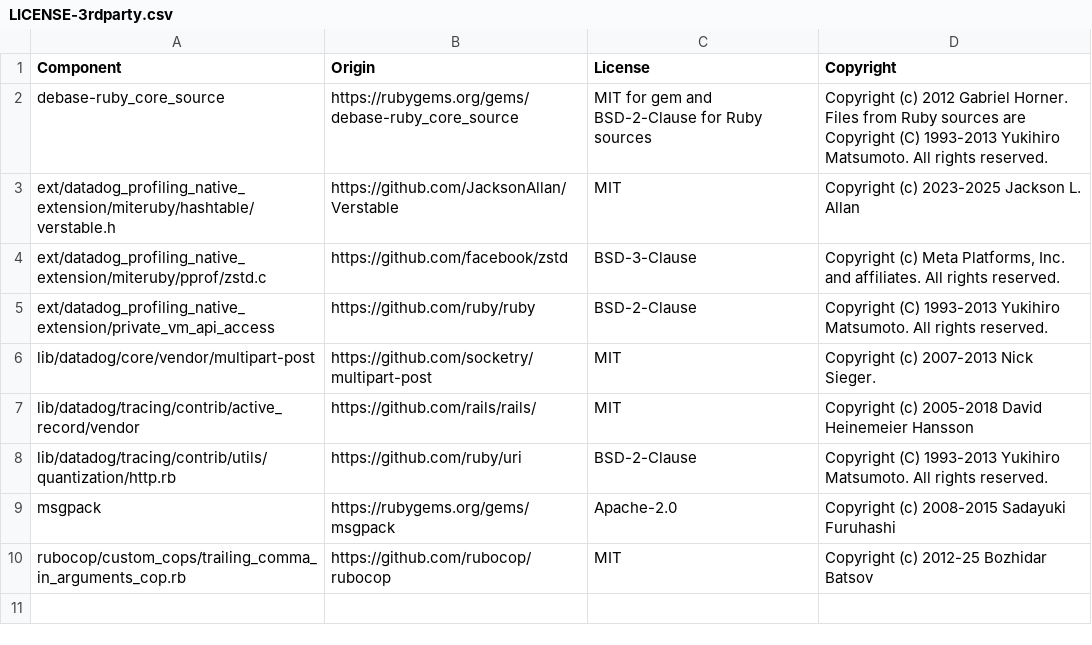
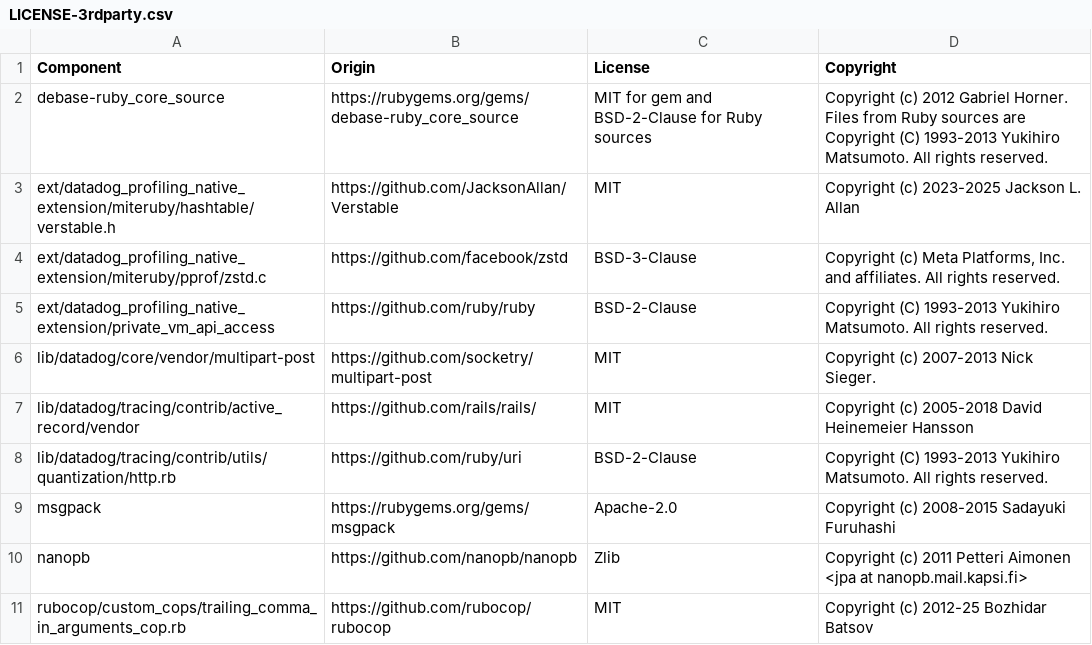
Before and after one commit to DataDog/dd-trace-rb, a CSV file: LICENSE-3rdparty.csv, drawn as a sheet; the diff names each change by its address in the sheet, - before the commit and + after, or states it on an @@ line.

Commit message:
Import nanopb 0.4.9.2 for miteruby

```diff
--- a/LICENSE-3rdparty.csv
+++ b/LICENSE-3rdparty.csv
+row 10: nanopb | https://github.com/nanopb/nanopb | Zlib | Copyright (c) 2011 Petteri Aimonen <jpa at nanopb.mail.kapsi.fi>
```
Also changed, not shown: 6 other files.
